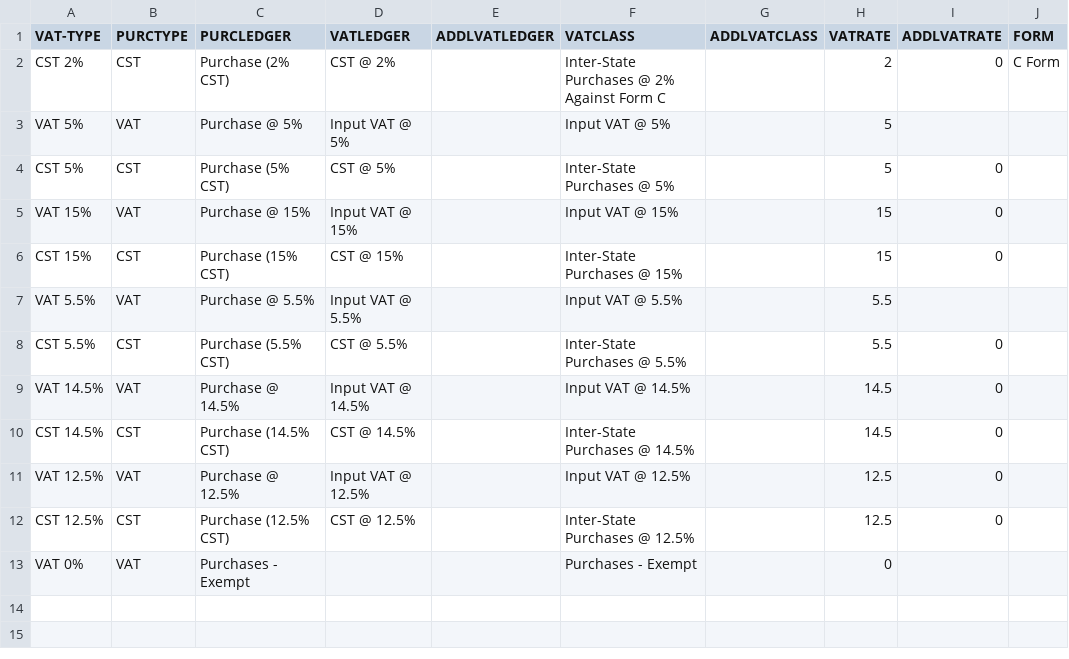
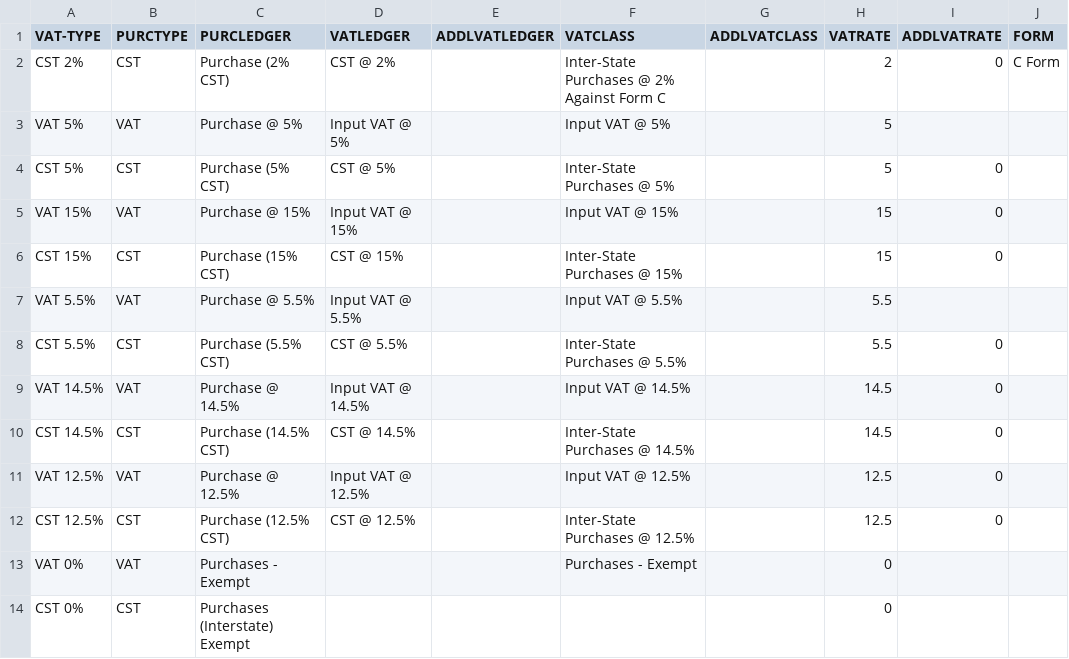
Before and after one commit to ShwetaSoftwares/excel-to-tally-templates, a CSV file: Vouchers-V7-Purchase-with-VAT-without-stockitems-settings.csv, drawn as a sheet; the diff names each change by its address in the sheet, - before the commit and + after, or states it on an @@ line.

```diff
--- a/Vouchers-V7-Purchase-with-VAT-without-stockitems-settings.csv
+++ b/Vouchers-V7-Purchase-with-VAT-without-stockitems-settings.csv
+row 14: CST 0% | CST | Purchases (Interstate) Exempt |  |  |  |  | 0
```
Also changed, not shown: 2 other files.
